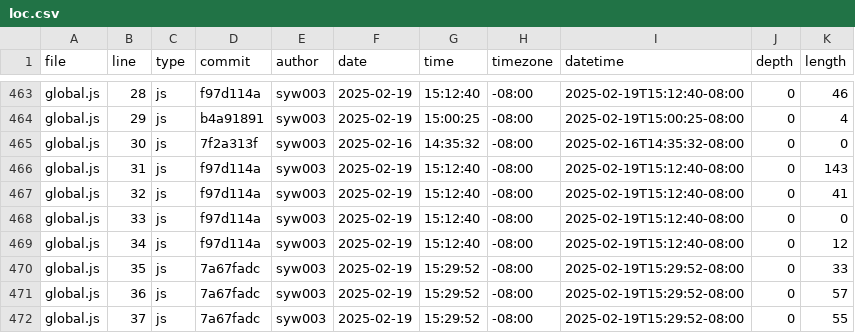
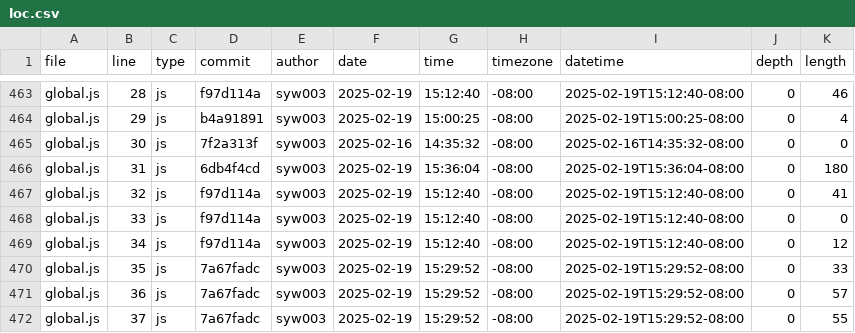
Before and after one commit to syw003/portfolio4, a CSV file: meta/loc.csv, drawn as a sheet; only a part is shown, gaps mark what is left out.

```diff
--- a/meta/loc.csv
+++ b/meta/loc.csv
@@ -465,3 +465,3 @@ global.js,29,js,b4a91891,syw003,2025-02-19,15:00:25,-08:00,2025-02-19T15:00:25-0
 global.js,30,js,7f2a313f,syw003,2025-02-16,14:35:32,-08:00,2025-02-16T14:35:32-08:00,0,0
-global.js,31,js,f97d114a,syw003,2025-02-19,15:12:40,-08:00,2025-02-19T15:12:40-08:00,0,143
+global.js,31,js,6db4f4cd,syw003,2025-02-19,15:36:04,-08:00,2025-02-19T15:36:04-08:00,0,180
 global.js,32,js,f97d114a,syw003,2025-02-19,15:12:40,-08:00,2025-02-19T15:12:40-08:00,0,41
```
